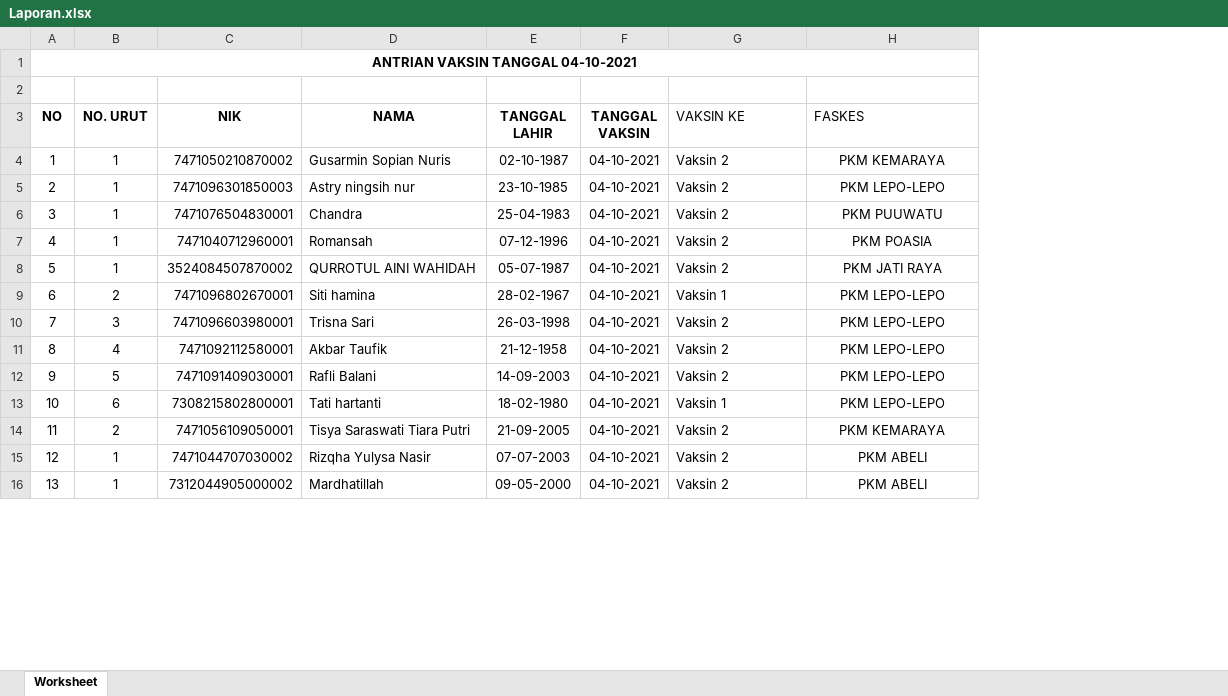
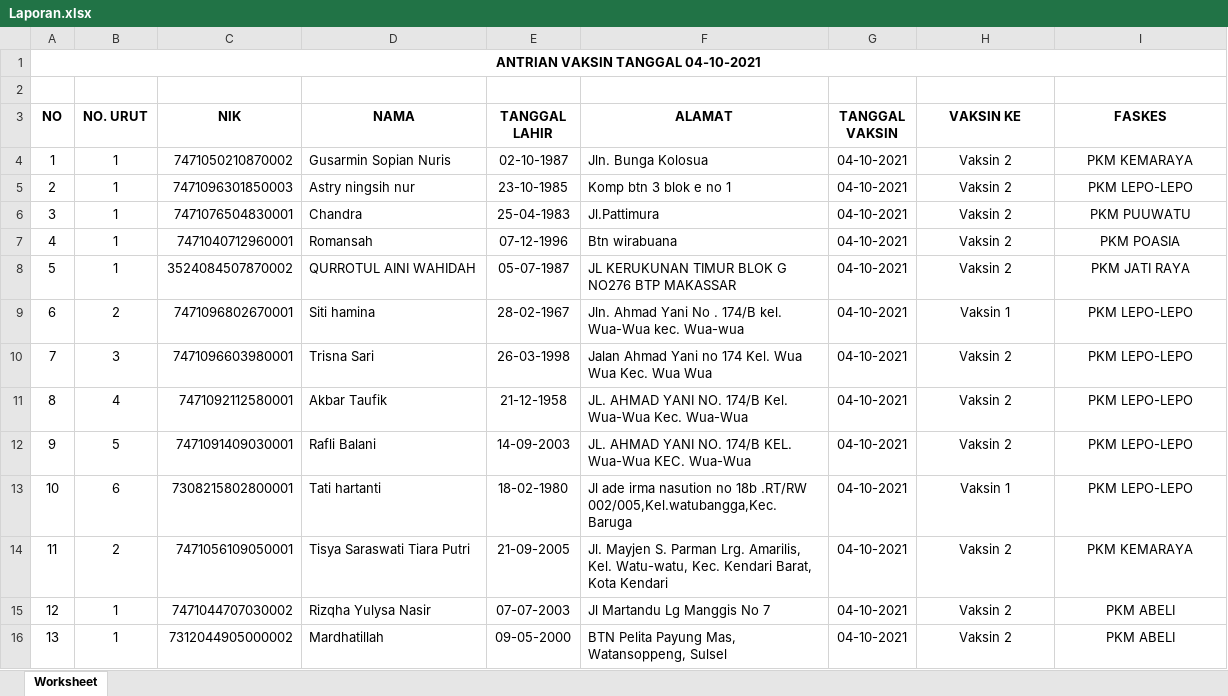
Before and after one commit to adrisaputra/ayo-vaksin, an Excel workbook: public/upload/report/Laporan.xlsx, sheet Worksheet, drawn as a sheet; only a part is shown; values as stored, in another font and other column widths than the file's, no borders; addresses are those after the commit; the diff covers the shown part only; the diff names each change by its address in the sheet, - before the commit and + after, or states it on an @@ line.

Commit message:
Laporan Dan Profil

```diff
--- a/public/upload/report/Laporan.xlsx (sheet Worksheet)
+++ b/public/upload/report/Laporan.xlsx (sheet Worksheet)
+column F (ALAMAT), rows 4-16: Jln. Bunga Kolosua | Komp btn 3 blok e no 1 | Jl.Pattimura | Btn wirabuana | JL KERUKUNAN TIMUR BLOK G NO276 BTP MAKASSAR | Jln. Ahmad Yani No . 174/B kel. Wua-Wua kec. Wua-wua | Jalan Ahmad Yani no 174 Kel. Wua Wua Kec. Wua Wua | JL. AHMAD YANI NO. 174/B Kel. Wua-Wua Kec. Wua-Wua | JL. AHMAD YANI NO. 174/B KEL. Wua-Wua KEC. Wua-Wua | Jl ade irma nasution no 18b .RT/RW 002/005,Kel.watubangga,Kec.Baruga | Jl. Mayjen S. Parman Lrg. Amarilis, Kel. Watu-watu, Kec. Kendari Barat, Kota Kendari | Jl Martandu Lg Manggis No 7 | BTN Pelita Payung Mas, Watansoppeng, Sulsel
@@ H3:I3 alignment: left → center, bold: off → on @@
-H4:H16 alignment: left
+H4:H16 alignment: center
```
Also changed, not shown: cell formats elsewhere in this sheet, 5 other files.
